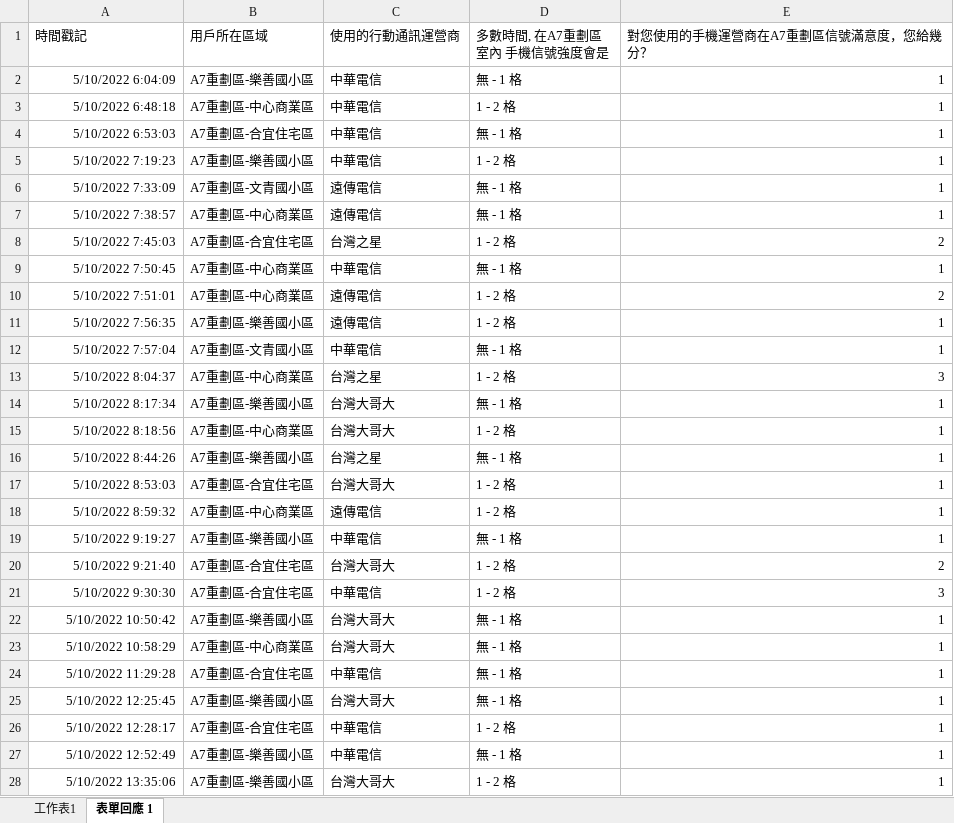
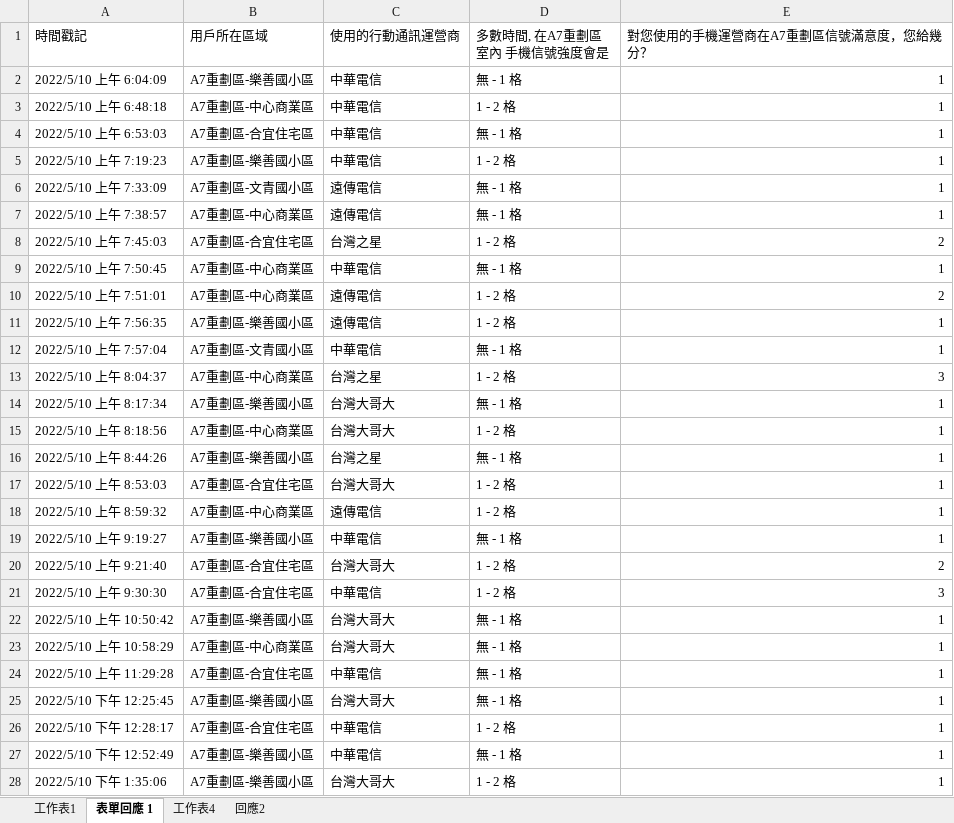
Before and after one commit to TCWang/A7Xinlinkou, an Excel workbook: file/XLK-227-A7SignalStrength.xlsx, sheet 表單回應 1, drawn as a sheet; only a part is shown; values as stored, in another font and other column widths than the file's, no borders; the diff covers the shown part only; the diff names each change by its address in the sheet, - before the commit and + after, or states it on an @@ line.

```diff
--- a/file/XLK-227-A7SignalStrength.xlsx (sheet 表單回應 1)
+++ b/file/XLK-227-A7SignalStrength.xlsx (sheet 表單回應 1)
+sheet tab: 工作表4
+sheet tab: 回應2
-A2 (時間戳記): 5/10/2022 6:04:09
+A2 (時間戳記): 2022/5/10 上午 6:04:09
-A3 (時間戳記): 5/10/2022 6:48:18
+A3 (時間戳記): 2022/5/10 上午 6:48:18
-A4 (時間戳記): 5/10/2022 6:53:03
+A4 (時間戳記): 2022/5/10 上午 6:53:03
-A5 (時間戳記): 5/10/2022 7:19:23
+A5 (時間戳記): 2022/5/10 上午 7:19:23
-A6 (時間戳記): 5/10/2022 7:33:09
+A6 (時間戳記): 2022/5/10 上午 7:33:09
-A7 (時間戳記): 5/10/2022 7:38:57
+A7 (時間戳記): 2022/5/10 上午 7:38:57
-A8 (時間戳記): 5/10/2022 7:45:03
+A8 (時間戳記): 2022/5/10 上午 7:45:03
-A9 (時間戳記): 5/10/2022 7:50:45
+A9 (時間戳記): 2022/5/10 上午 7:50:45
-A10 (時間戳記): 5/10/2022 7:51:01
+A10 (時間戳記): 2022/5/10 上午 7:51:01
-A11 (時間戳記): 5/10/2022 7:56:35
+A11 (時間戳記): 2022/5/10 上午 7:56:35
-A12 (時間戳記): 5/10/2022 7:57:04
+A12 (時間戳記): 2022/5/10 上午 7:57:04
-A13 (時間戳記): 5/10/2022 8:04:37
+A13 (時間戳記): 2022/5/10 上午 8:04:37
-A14 (時間戳記): 5/10/2022 8:17:34
+A14 (時間戳記): 2022/5/10 上午 8:17:34
-A15 (時間戳記): 5/10/2022 8:18:56
+A15 (時間戳記): 2022/5/10 上午 8:18:56
-A16 (時間戳記): 5/10/2022 8:44:26
+A16 (時間戳記): 2022/5/10 上午 8:44:26
-A17 (時間戳記): 5/10/2022 8:53:03
+A17 (時間戳記): 2022/5/10 上午 8:53:03
-A18 (時間戳記): 5/10/2022 8:59:32
+A18 (時間戳記): 2022/5/10 上午 8:59:32
-A19 (時間戳記): 5/10/2022 9:19:27
+A19 (時間戳記): 2022/5/10 上午 9:19:27
-A20 (時間戳記): 5/10/2022 9:21:40
+A20 (時間戳記): 2022/5/10 上午 9:21:40
-A21 (時間戳記): 5/10/2022 9:30:30
+A21 (時間戳記): 2022/5/10 上午 9:30:30
-A22 (時間戳記): 5/10/2022 10:50:42
+A22 (時間戳記): 2022/5/10 上午 10:50:42
-A23 (時間戳記): 5/10/2022 10:58:29
+A23 (時間戳記): 2022/5/10 上午 10:58:29
-A24 (時間戳記): 5/10/2022 11:29:28
+A24 (時間戳記): 2022/5/10 上午 11:29:28
-A25 (時間戳記): 5/10/2022 12:25:45
+A25 (時間戳記): 2022/5/10 下午 12:25:45
-A26 (時間戳記): 5/10/2022 12:28:17
+A26 (時間戳記): 2022/5/10 下午 12:28:17
-A27 (時間戳記): 5/10/2022 12:52:49
+A27 (時間戳記): 2022/5/10 下午 12:52:49
-A28 (時間戳記): 5/10/2022 13:35:06
+A28 (時間戳記): 2022/5/10 下午 1:35:06
```
Also changed, not shown: 9 added rows and 7 edited cells elsewhere in this sheet, sheet 工作表1, charts or pictures, 8 other files.
